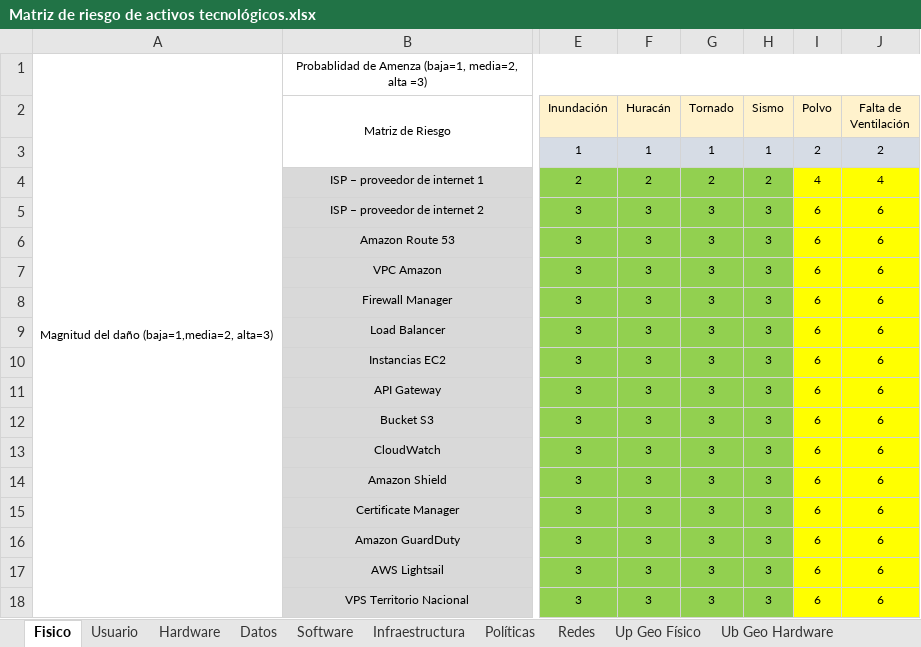
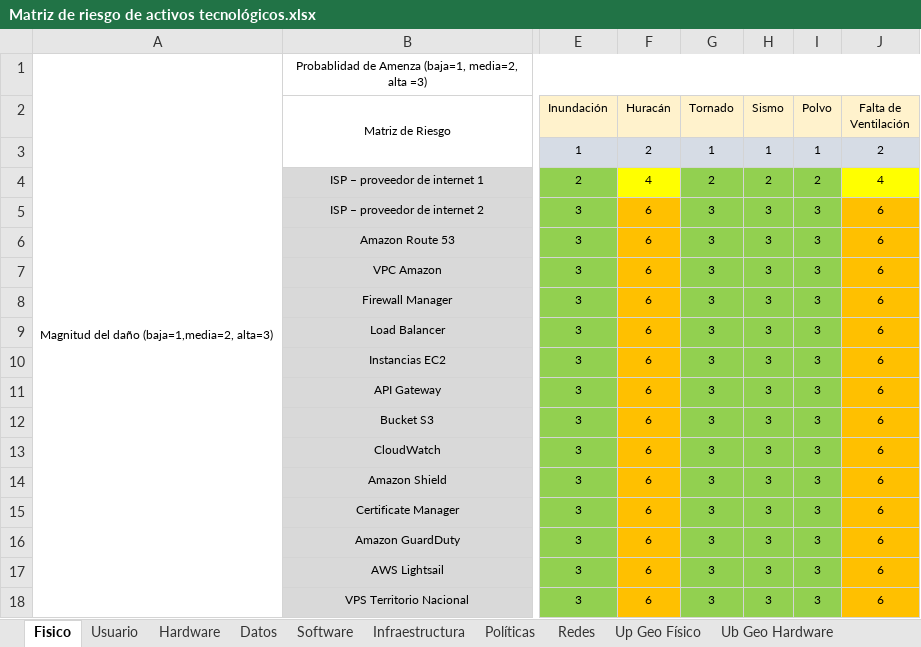
Before and after one commit to manicos/sistemasMulti, an Excel workbook: Matriz de riesgo de activos tecnológicos.xlsx, sheet Fisico, drawn as a sheet; only a part is shown, gaps mark what is left out; values as stored, in another font and other column widths than the file's, no borders; the diff names each change by its address in the sheet, - before the commit and + after, or states it on an @@ line.

```diff
--- a/Matriz de riesgo de activos tecnológicos.xlsx (sheet Fisico)
+++ b/Matriz de riesgo de activos tecnológicos.xlsx (sheet Fisico)
-F3 (Huracán): 1
+F3 (Huracán): 2
-I3 (Polvo): 2
+I3 (Polvo): 1
-F4 (Huracán): 2
+F4 (Huracán): 4
-F4 fill: #92D050
+F4 fill: #FFFF00
-I4 (Polvo): 4
+I4 (Polvo): 2
-I4:I18 fill: #FFFF00
+I4:I18 fill: #92D050
-F5:F18 (Huracán): 3
+F5:F18 (Huracán): 6
-F5:F18 fill: #92D050
+F5:F18 fill: #FFC000
-I5:I18 (Polvo): 6
+I5:I18 (Polvo): 3
-J5:J18 fill: #FFFF00
+J5:J18 fill: #FFC000
```
Also changed, not shown: sheet Software, sheet Infraestructura, sheet Usuario, 1 other file.
